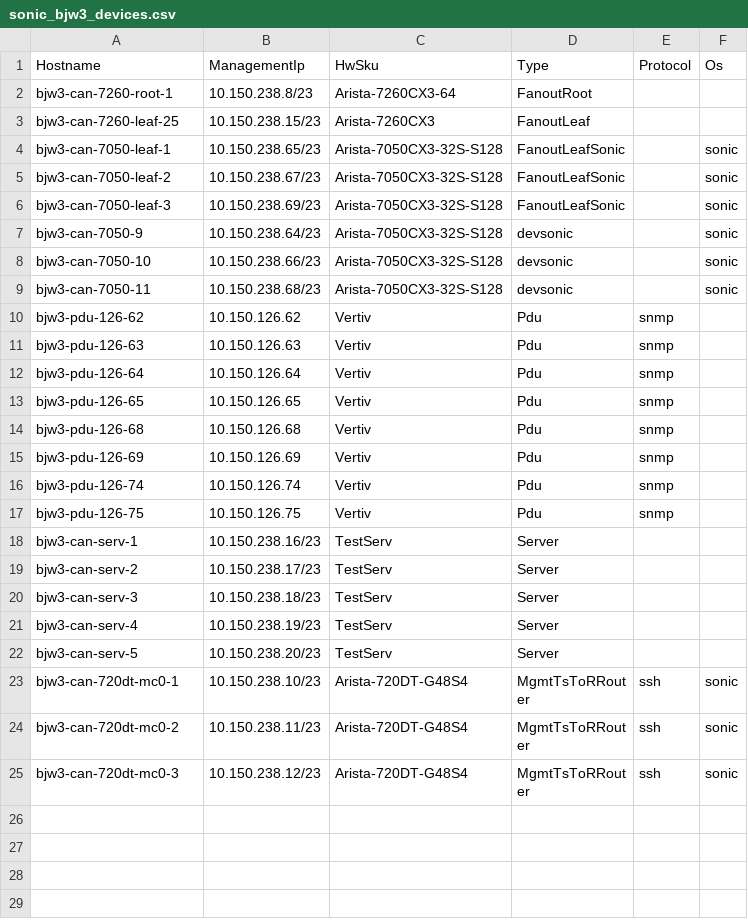
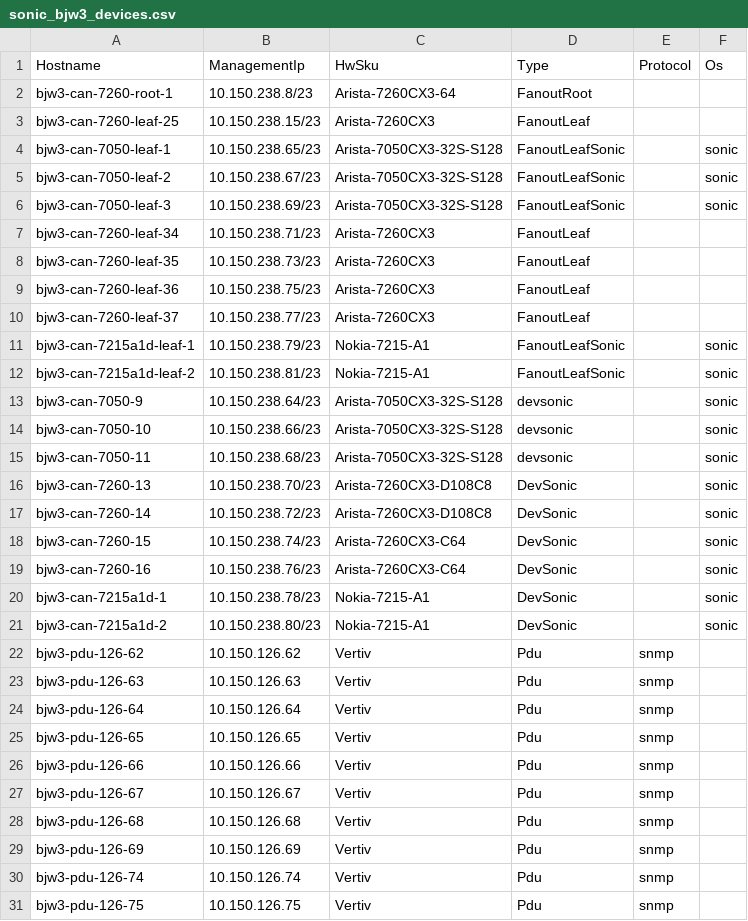
Before and after one commit to Pterosaur/sonic-mgmt, a CSV file: ansible/files/sonic_bjw3_devices.csv, drawn as a sheet; only a part is shown; the shorter side is filled out with more unchanged rows; the diff names each change by its address in the sheet, - before the commit and + after, or states it on an @@ line.

```diff
--- a/ansible/files/sonic_bjw3_devices.csv
+++ b/ansible/files/sonic_bjw3_devices.csv
+row 7: bjw3-can-7260-leaf-34 | 10.150.238.71/23 | Arista-7260CX3 | FanoutLeaf
+row 8: bjw3-can-7260-leaf-35 | 10.150.238.73/23 | Arista-7260CX3 | FanoutLeaf
+row 9: bjw3-can-7260-leaf-36 | 10.150.238.75/23 | Arista-7260CX3 | FanoutLeaf
+row 10: bjw3-can-7260-leaf-37 | 10.150.238.77/23 | Arista-7260CX3 | FanoutLeaf
+row 11: bjw3-can-7215a1d-leaf-1 | 10.150.238.79/23 | Nokia-7215-A1 | FanoutLeafSonic |  | sonic
+row 12: bjw3-can-7215a1d-leaf-2 | 10.150.238.81/23 | Nokia-7215-A1 | FanoutLeafSonic |  | sonic
+row 16: bjw3-can-7260-13 | 10.150.238.70/23 | Arista-7260CX3-D108C8 | DevSonic |  | sonic
+row 17: bjw3-can-7260-14 | 10.150.238.72/23 | Arista-7260CX3-D108C8 | DevSonic |  | sonic
+row 18: bjw3-can-7260-15 | 10.150.238.74/23 | Arista-7260CX3-C64 | DevSonic |  | sonic
+row 19: bjw3-can-7260-16 | 10.150.238.76/23 | Arista-7260CX3-C64 | DevSonic |  | sonic
+row 20: bjw3-can-7215a1d-1 | 10.150.238.78/23 | Nokia-7215-A1 | DevSonic |  | sonic
+row 21: bjw3-can-7215a1d-2 | 10.150.238.80/23 | Nokia-7215-A1 | DevSonic |  | sonic
+row 26: bjw3-pdu-126-66 | 10.150.126.66 | Vertiv | Pdu | snmp
+row 27: bjw3-pdu-126-67 | 10.150.126.67 | Vertiv | Pdu | snmp
```
Also changed, not shown: ansible/files/sonic_bjw2_links.csv, ansible/files/sonic_bjw3_console_links.csv, 50 other files.
